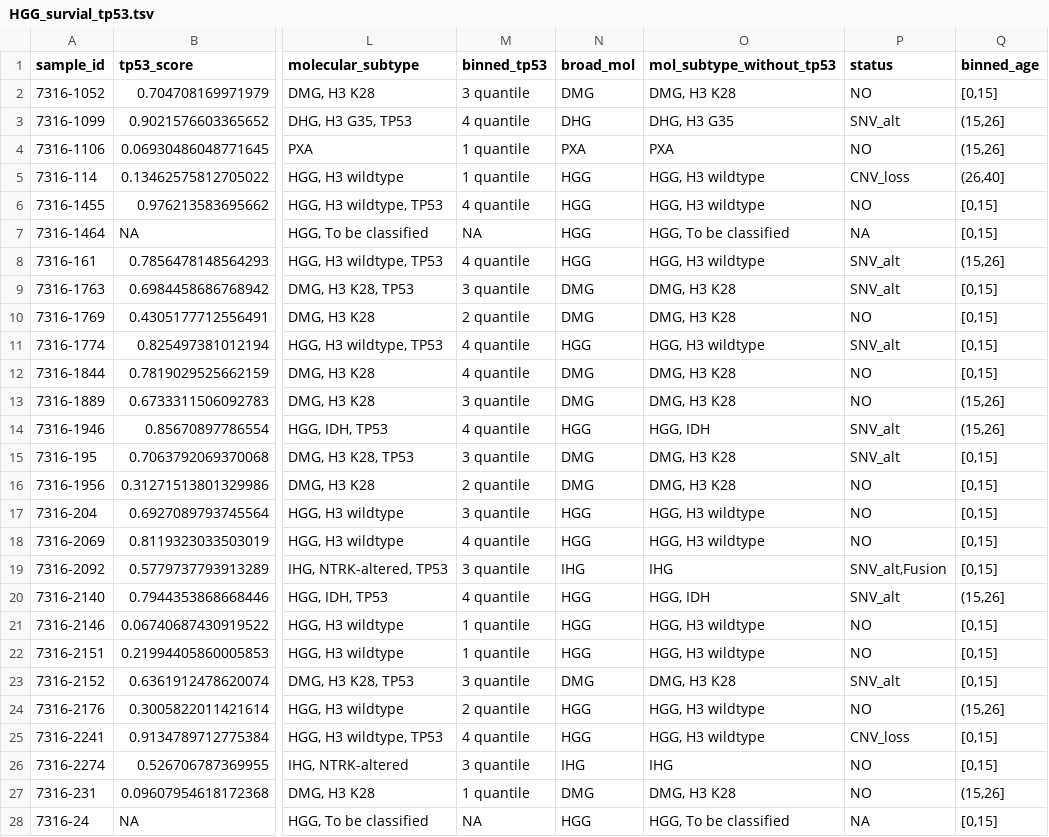
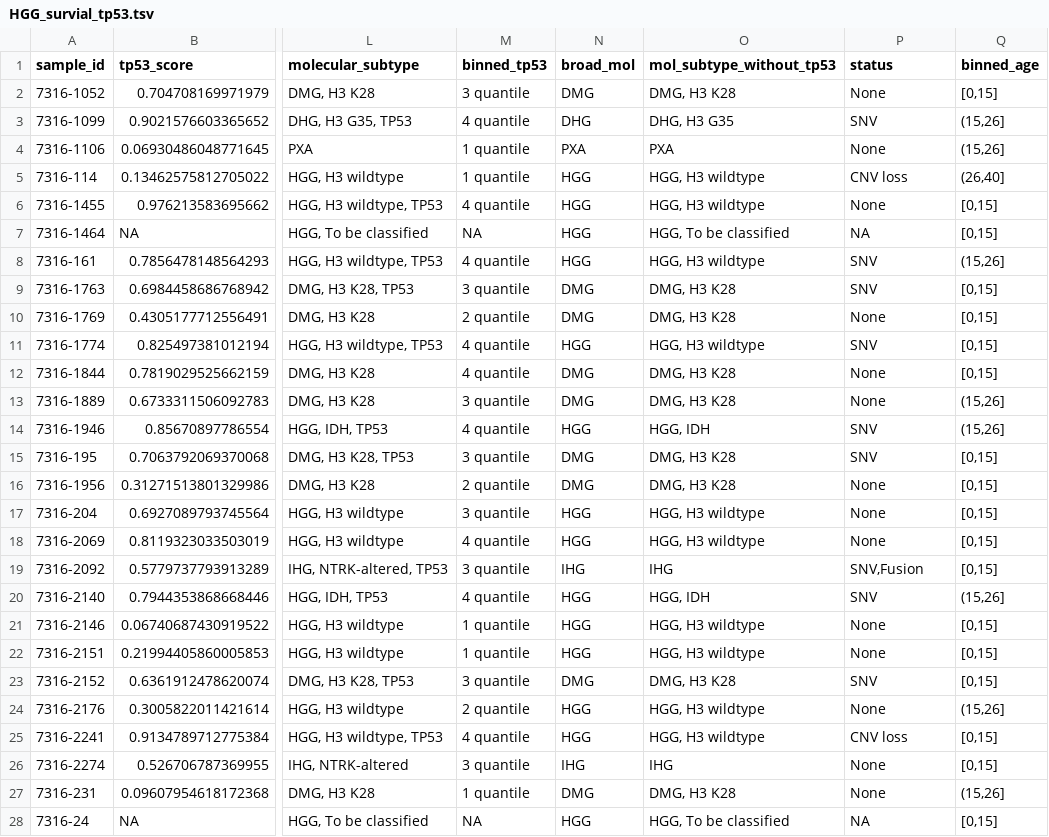
Before and after one commit to d3b-center/hope-cohort-analysis, a TSV file: analyses/survival-analysis/input/HGG_survial_tp53.tsv, drawn as a sheet; only a part is shown, gaps mark what is left out; the diff covers the shown part only; the diff names each change by its address in the sheet, - before the commit and + after, or states it on an @@ line.

```diff
--- a/analyses/survival-analysis/input/HGG_survial_tp53.tsv
+++ b/analyses/survival-analysis/input/HGG_survial_tp53.tsv
-P2 (status): NO
+P2 (status): None
-P3 (status): SNV_alt
+P3 (status): SNV
-P4 (status): NO
+P4 (status): None
-P5 (status): CNV_loss
+P5 (status): CNV loss
-P6 (status): NO
+P6 (status): None
-P8:P9 (status): SNV_alt
+P8:P9 (status): SNV
-P10 (status): NO
+P10 (status): None
-P11 (status): SNV_alt
+P11 (status): SNV
-P12:P13 (status): NO
+P12:P13 (status): None
-P14:P15 (status): SNV_alt
+P14:P15 (status): SNV
-P16:P18 (status): NO
+P16:P18 (status): None
-P19 (status): SNV_alt,Fusion
+P19 (status): SNV,Fusion
-P20 (status): SNV_alt
+P20 (status): SNV
-P21:P22 (status): NO
+P21:P22 (status): None
-P23 (status): SNV_alt
+P23 (status): SNV
-P24 (status): NO
+P24 (status): None
-P25 (status): CNV_loss
+P25 (status): CNV loss
-P26:P27 (status): NO
+P26:P27 (status): None
```
Also changed, not shown: 70 edited cells elsewhere in this file, analyses/survival-analysis/input/GBM_survial_tp53.tsv, 12 other files.
